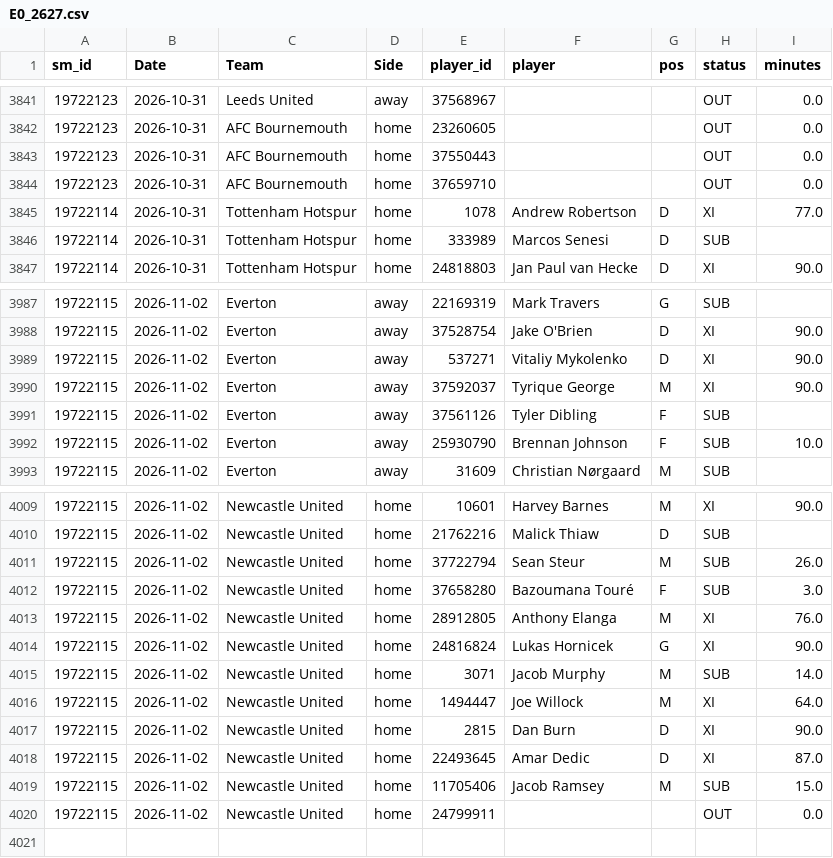
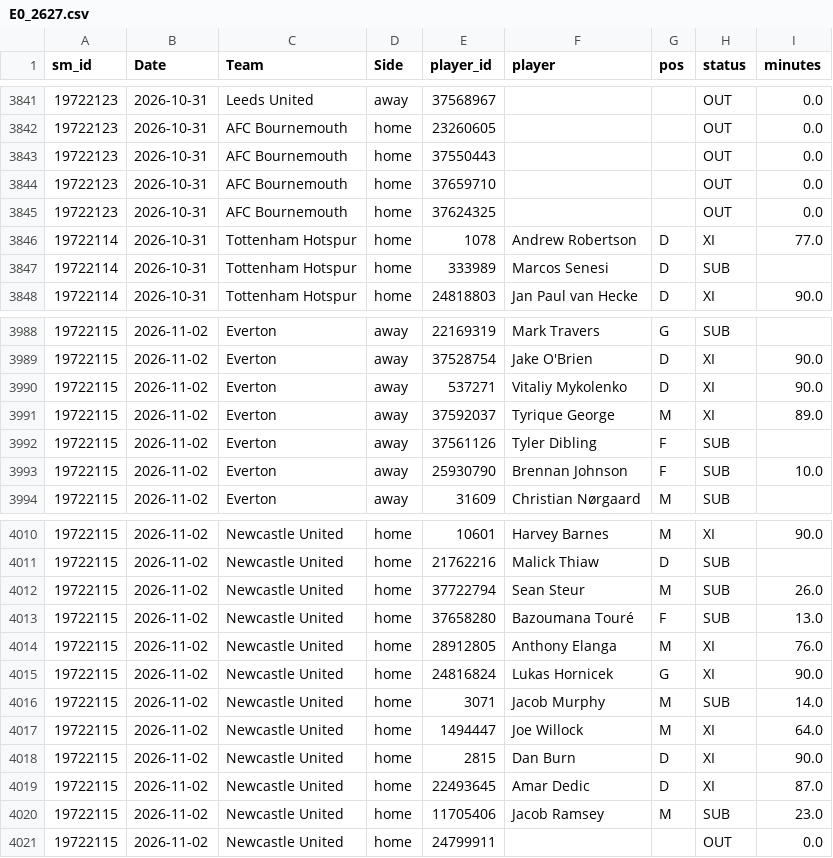
Before and after one commit to cengizhantopcu1983/futbol_tahmin-, a CSV file: data_players/E0_2627.csv, drawn as a sheet; only a part is shown, gaps mark what is left out.

```diff
--- a/data_players/E0_2627.csv
+++ b/data_players/E0_2627.csv
@@ -3844,2 +3844,3 @@ sm_id,Date,Team,Side,player_id,player,pos,status,minutes
 19722123,2026-10-31,AFC Bournemouth,home,37659710,,,OUT,0.0
+19722123,2026-10-31,AFC Bournemouth,home,37624325,,,OUT,0.0
 19722114,2026-10-31,Tottenham Hotspur,home,1078,Andrew Robertson,D,XI,77.0
@@ -3989,3 +3990,3 @@ sm_id,Date,Team,Side,player_id,player,pos,status,minutes
 19722115,2026-11-02,Everton,away,537271,Vitaliy Mykolenko,D,XI,90.0
-19722115,2026-11-02,Everton,away,37592037,Tyrique George,M,XI,90.0
+19722115,2026-11-02,Everton,away,37592037,Tyrique George,M,XI,89.0
 19722115,2026-11-02,Everton,away,37561126,Tyler Dibling,F,SUB,
@@ -4011,3 +4012,3 @@ sm_id,Date,Team,Side,player_id,player,pos,status,minutes
 19722115,2026-11-02,Newcastle United,home,37722794,Sean Steur,M,SUB,26.0
-19722115,2026-11-02,Newcastle United,home,37658280,Bazoumana Touré,F,SUB,3.0
+19722115,2026-11-02,Newcastle United,home,37658280,Bazoumana Touré,F,SUB,13.0
 19722115,2026-11-02,Newcastle United,home,28912805,Anthony Elanga,M,XI,76.0
@@ -4018,3 +4019,3 @@ sm_id,Date,Team,Side,player_id,player,pos,status,minutes
 19722115,2026-11-02,Newcastle United,home,22493645,Amar Dedic,D,XI,87.0
-19722115,2026-11-02,Newcastle United,home,11705406,Jacob Ramsey,M,SUB,15.0
+19722115,2026-11-02,Newcastle United,home,11705406,Jacob Ramsey,M,SUB,23.0
 19722115,2026-11-02,Newcastle United,home,24799911,,,OUT,0.0
```
Also changed, not shown: data_players/I1_2627.csv, data_players/SP1_2627.csv, 6 other files.
